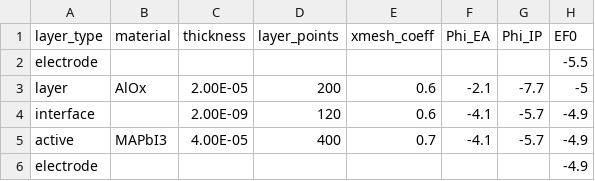
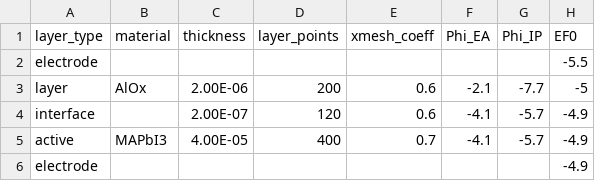
Before and after one commit to mananmehta30/Driftfusion, a CSV file: Input_files/alox_change_device_dimensions.csv, drawn as a sheet; only a part is shown; the diff names each change by its address in the sheet, - before the commit and + after, or states it on an @@ line.

```diff
--- a/Input_files/alox_change_device_dimensions.csv
+++ b/Input_files/alox_change_device_dimensions.csv
-C3 (thickness): 2.00E-05
+C3 (thickness): 2.00E-06
-C4 (thickness): 2.00E-09
+C4 (thickness): 2.00E-07
```
Also changed, not shown: 1 other file.
